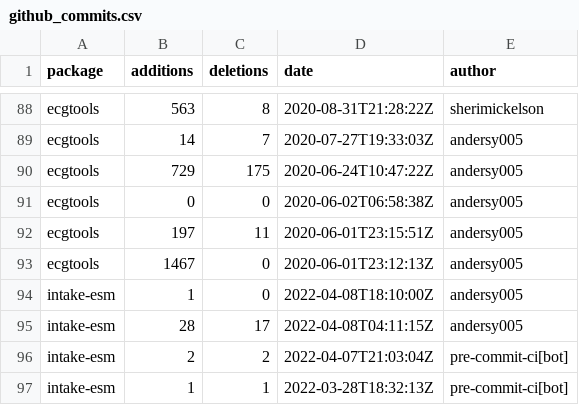
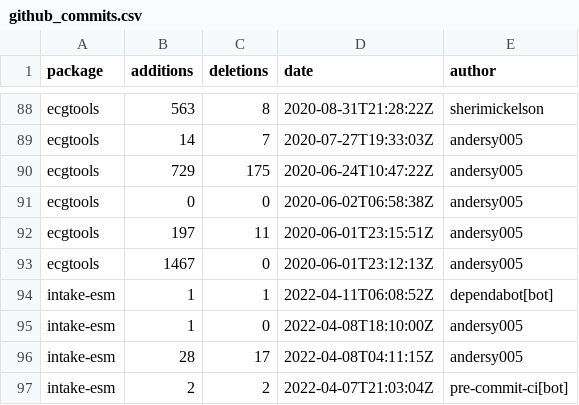
Before and after one commit to ncar-xdev/ncar-xdev.github.io, a CSV file: data/github_commits.csv, drawn as a sheet; only a part is shown, gaps mark what is left out; the shorter side is filled out with more unchanged rows; the diff names each change by its address in the sheet, - before the commit and + after, or states it on an @@ line.

```diff
--- a/data/github_commits.csv
+++ b/data/github_commits.csv
+row 94: intake-esm | 1 | 1 | 2022-04-11T06:08:52Z | dependabot[bot]
```
Also changed, not shown: data/pypi_stats.csv.
